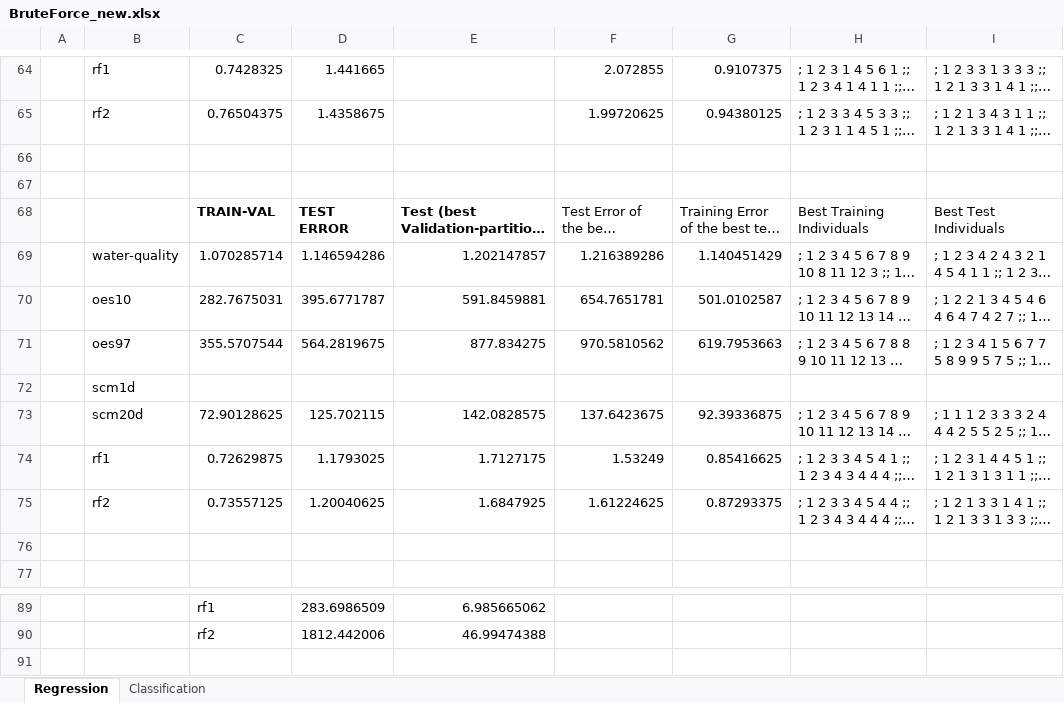
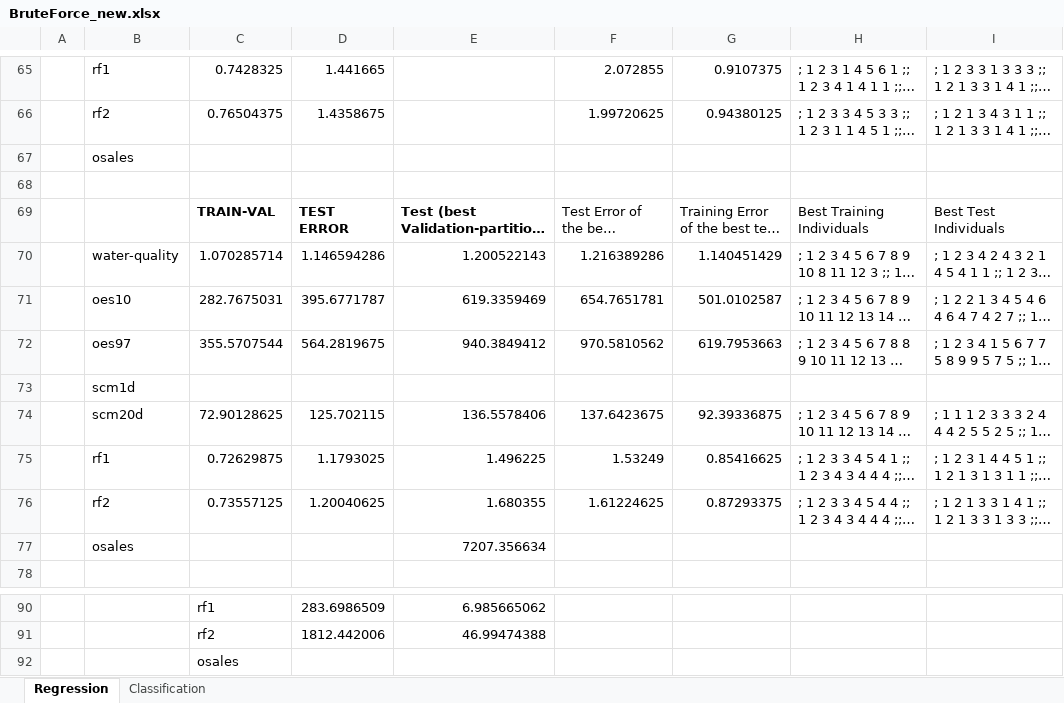
Before and after one commit to rcerri/Clus-Hyper-Code, an Excel workbook: results/BruteForce_new.xlsx, sheet Regression, drawn as a sheet; only a part is shown, gaps mark what is left out; long unchanged cells end in …; values as stored, in another font and other column widths than the file's, no borders; addresses are those after the commit; the diff covers the shown part only; the diff names each change by its address in the sheet, - before the commit and + after, or states it on an @@ line.

Commit message:
adding osales to results

```diff
--- a/results/BruteForce_new.xlsx (sheet Regression)
+++ b/results/BruteForce_new.xlsx (sheet Regression)
-B67: (empty)
+B67: osales
-E70: 1.202147857
+E70: 1.200522143
-E71: 591.8459881
+E71: 619.3359469
-E72: 877.834275
+E72: 940.3849412
-E74: 142.0828575
+E74: 136.5578406
-E75: 1.7127175
+E75: 1.496225
-E76: 1.6847925
+E76: 1.680355
-row 77: (empty)
+row 77:  | osales |  |  | 7207.356634
+row 92:  |  | osales
```
Also changed, not shown: 1 added row and 17 edited cells elsewhere in this sheet, 1 other file.
